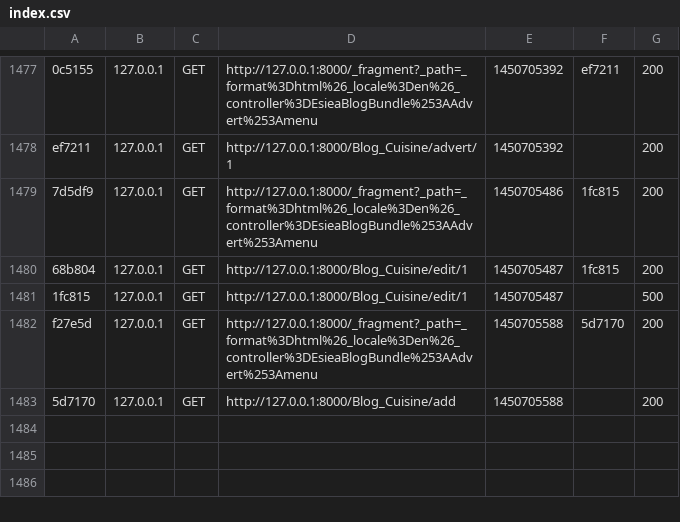
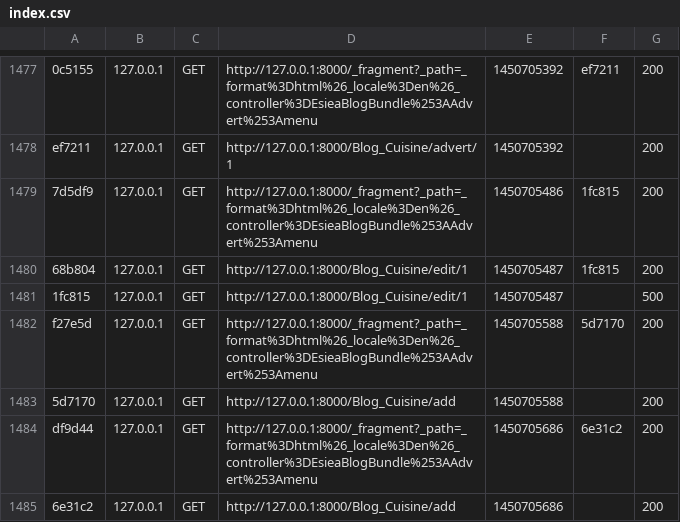
Before and after one commit to chesnais-mymy/symfony_Chesnais_Tabet, a CSV file: app/cache/dev/profiler/index.csv, drawn as a sheet; only a part is shown, gaps mark what is left out.

Commit message:
la vraie cuisine est une forme d’art…

```diff
--- a/app/cache/dev/profiler/index.csv
+++ b/app/cache/dev/profiler/index.csv
@@ -1483 +1483,3 @@ f27e5d,127.0.0.1,GET,http://127.0.0.1:8000/_fragment?_path=_format%3Dhtml%26_loc
 5d7170,127.0.0.1,GET,http://127.0.0.1:8000/Blog_Cuisine/add,1450705588,,200
+df9d44,127.0.0.1,GET,http://127.0.0.1:8000/_fragment?_path=_format%3Dhtml%26_locale%3Den%26_controller%3DEsieaBlogBundle%253AAdvert%253Amenu,1450705686,6e31c2,200
+6e31c2,127.0.0.1,GET,http://127.0.0.1:8000/Blog_Cuisine/add,1450705686,,200
```
Also changed, not shown: 6 other files.
